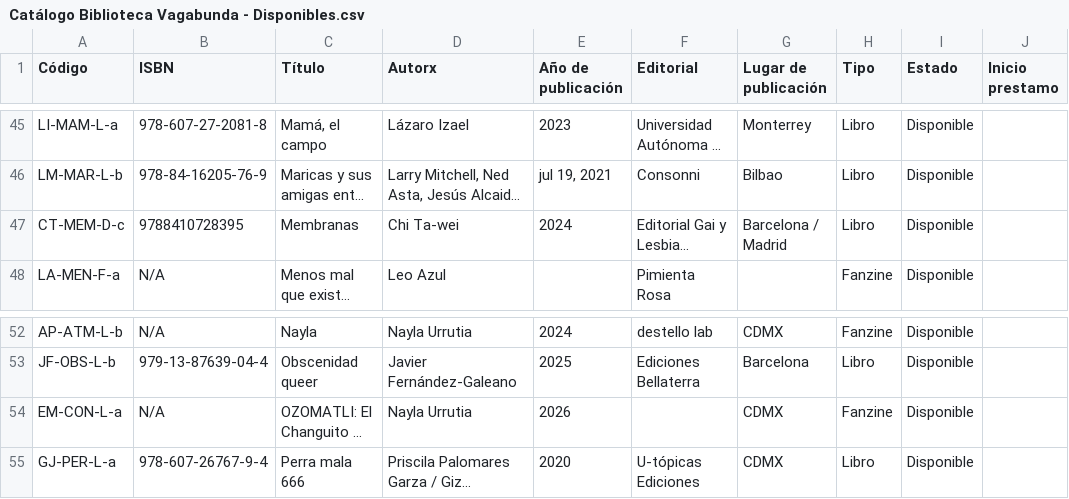
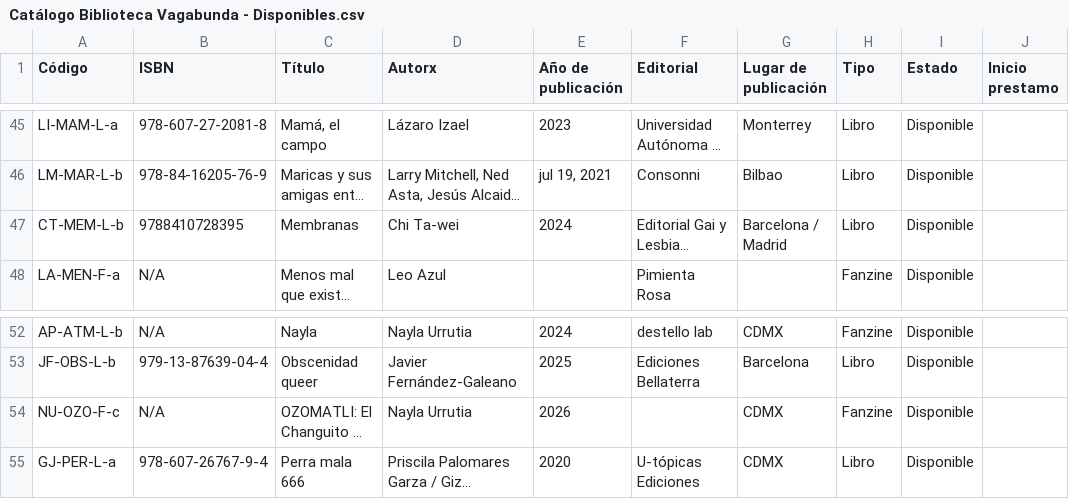
Before and after one commit to labibliovagabunda-maker/Biblioteca-Vagabunda, a CSV file: src/pages/Catálogo Biblioteca Vagabunda - Disponibles.csv, drawn as a sheet; only a part is shown, gaps mark what is left out; long unchanged cells end in …; the diff names each change by its address in the sheet, - before the commit and + after, or states it on an @@ line.

Commit message:
Actualiza codigos corregidos en el catalogo CSV

```diff
--- a/src/pages/Catálogo Biblioteca Vagabunda - Disponibles.csv
+++ b/src/pages/Catálogo Biblioteca Vagabunda - Disponibles.csv
-A47 (Código): CT-MEM-D-c
+A47 (Código): CT-MEM-L-b
-A54 (Código): EM-CON-L-a
+A54 (Código): NU-OZO-F-c
```
